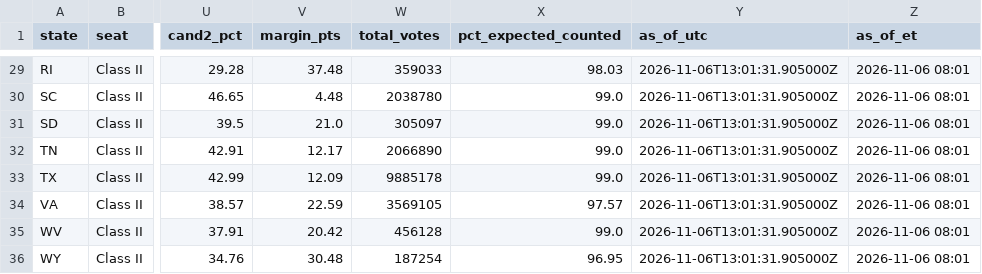
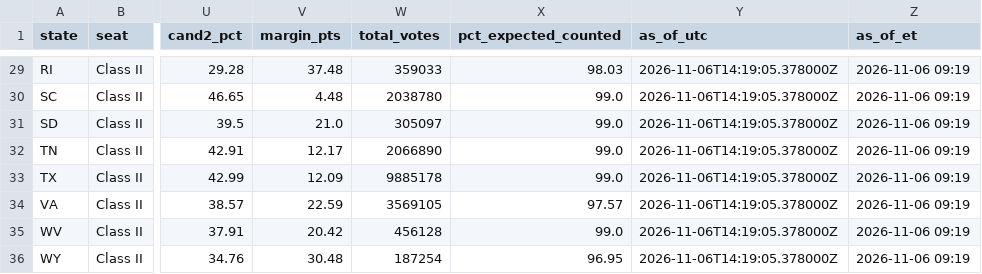
Before and after one commit to jcervas/maps, a CSV file: redrawn-districts-2026/data/senate_results_2026.csv, drawn as a sheet; only a part is shown, gaps mark what is left out; the diff covers the shown part only; the diff names each change by its address in the sheet, - before the commit and + after, or states it on an @@ line.

```diff
--- a/redrawn-districts-2026/data/senate_results_2026.csv
+++ b/redrawn-districts-2026/data/senate_results_2026.csv
-Y29:Y36 (as_of_utc): 2026-11-06T13:01:31.905000Z
+Y29:Y36 (as_of_utc): 2026-11-06T14:19:05.378000Z
-Z29:Z36 (as_of_et): 2026-11-06 08:01
+Z29:Z36 (as_of_et): 2026-11-06 09:19
```
Also changed, not shown: 62 edited cells elsewhere in this file, redrawn-districts-2026/data/house_results_2026.csv, 2 other files.
